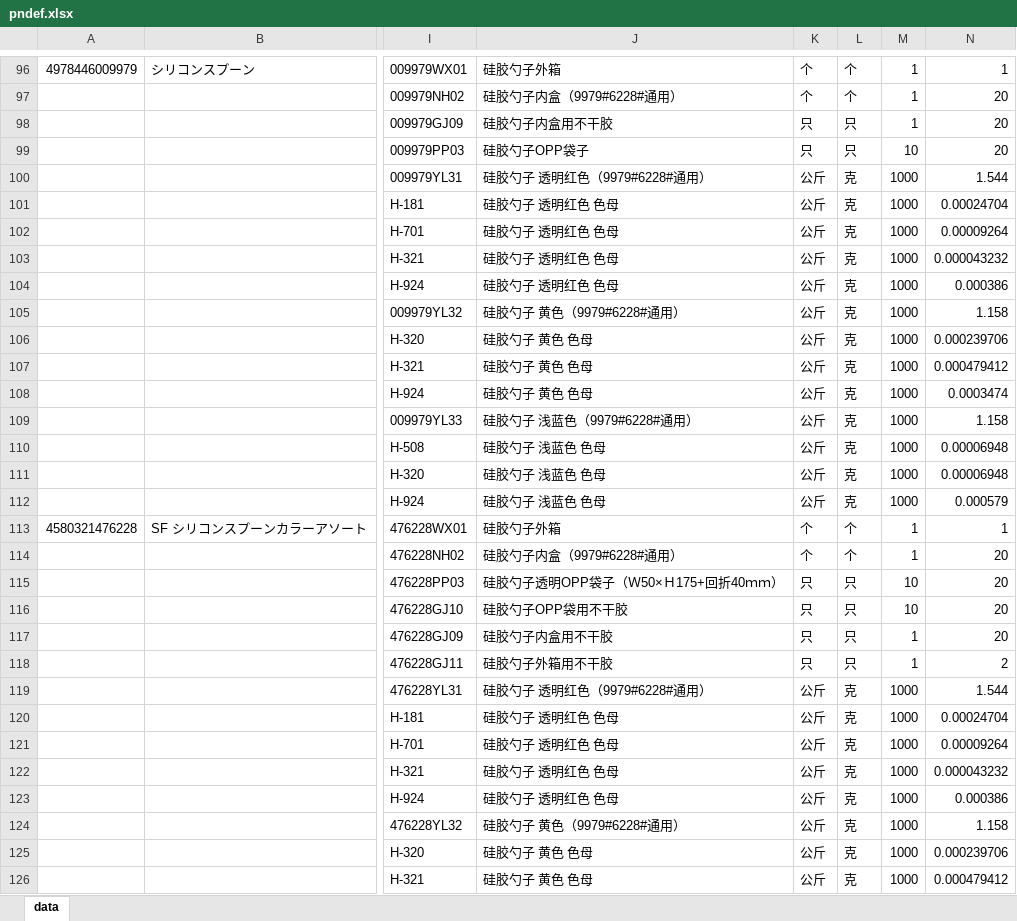
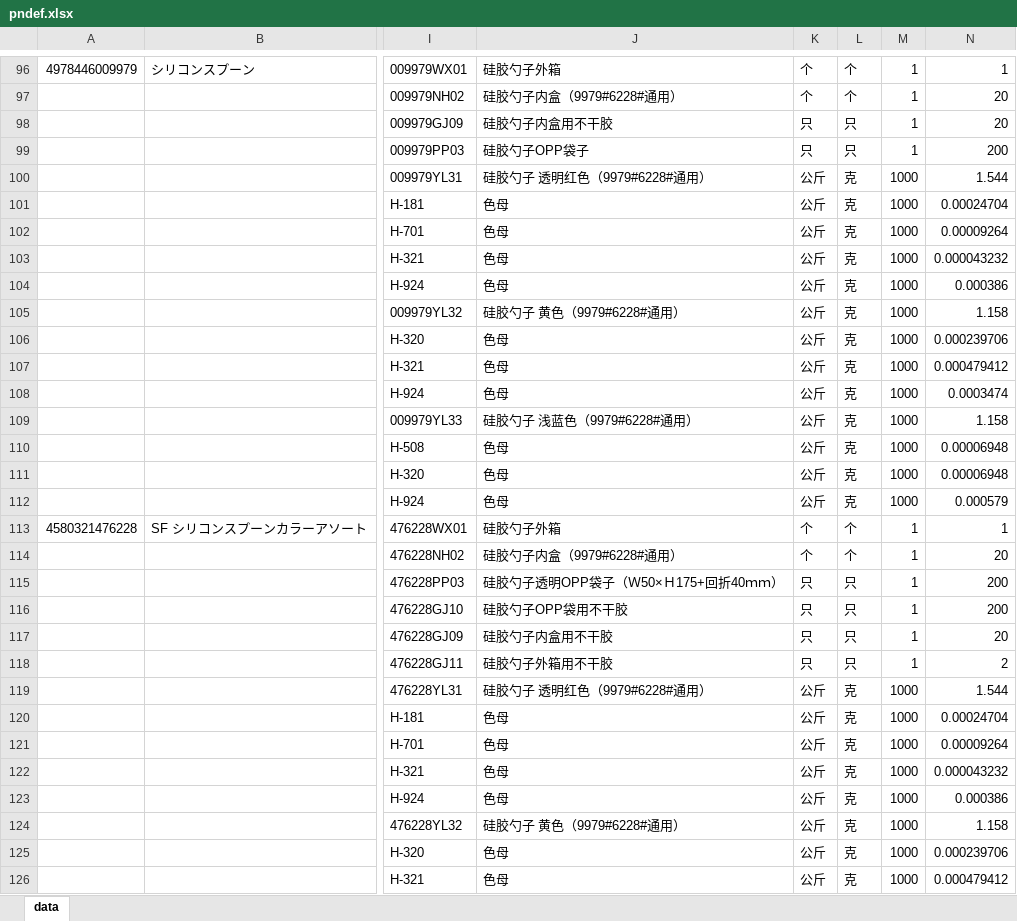
Before and after one commit to zhangxiaofengjs/pdsys, an Excel workbook: doc/refs/pndef.xlsx, sheet data, drawn as a sheet; only a part is shown, gaps mark what is left out; values as stored, in another font and other column widths than the file's, no cell formats; the diff covers the shown part only; the diff names each change by its address in the sheet, - before the commit and + after, or states it on an @@ line.

Commit message:
客户方最新数据

```diff
--- a/doc/refs/pndef.xlsx (sheet data)
+++ b/doc/refs/pndef.xlsx (sheet data)
-M99: 10
+M99: 1
-N99: 20
+N99: 200
-J101:J104: 硅胶勺子 透明红色 色母
+J101:J104: 色母
-J106:J108: 硅胶勺子 黄色 色母
+J106:J108: 色母
-J110:J112: 硅胶勺子 浅蓝色 色母
+J110:J112: 色母
-M115:M116: 10
+M115:M116: 1
-N115:N116: 20
+N115:N116: 200
-J120:J123: 硅胶勺子 透明红色 色母
+J120:J123: 色母
-J125:J126: 硅胶勺子 黄色 色母
+J125:J126: 色母
```
Also changed, not shown: 925 edited cells elsewhere in this sheet, cell formats.
